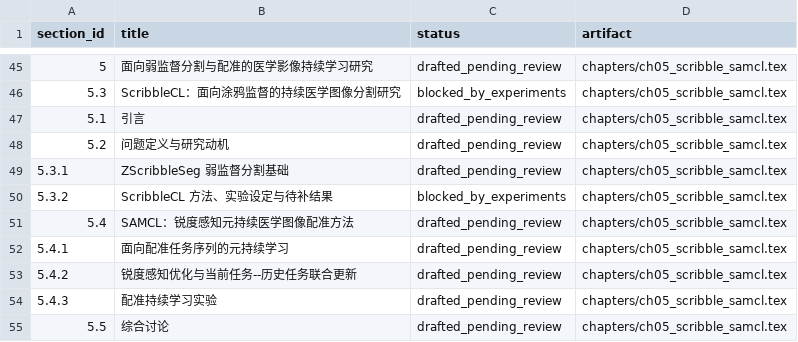
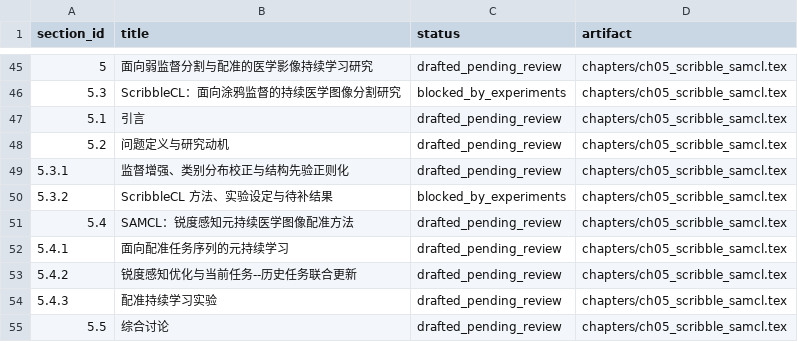
Before and after one commit to DLwbm123/phd-thesis, a CSV file: qa/chapter_status.csv, drawn as a sheet; only a part is shown, gaps mark what is left out.

```diff
--- a/qa/chapter_status.csv
+++ b/qa/chapter_status.csv
@@ -48,3 +48,3 @@ section_id,title,status,artifact
 5.2,问题定义与研究动机,drafted_pending_review,chapters/ch05_scribble_samcl.tex
-5.3.1,ZScribbleSeg 弱监督分割基础,drafted_pending_review,chapters/ch05_scribble_samcl.tex
+5.3.1,监督增强、类别分布校正与结构先验正则化,drafted_pending_review,chapters/ch05_scribble_samcl.tex
 5.3.2,ScribbleCL 方法、实验设定与待补结果,blocked_by_experiments,chapters/ch05_scribble_samcl.tex
```
Also changed, not shown: 6 other files.
